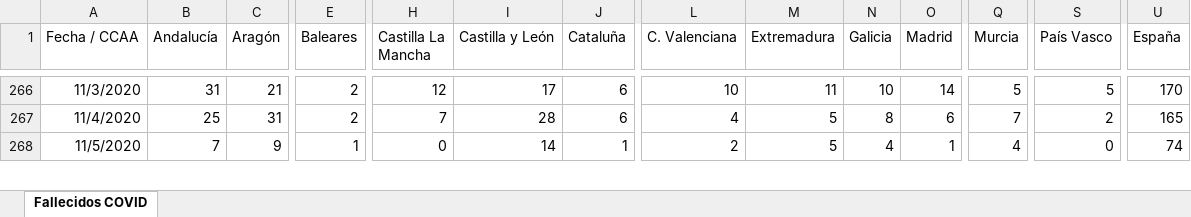
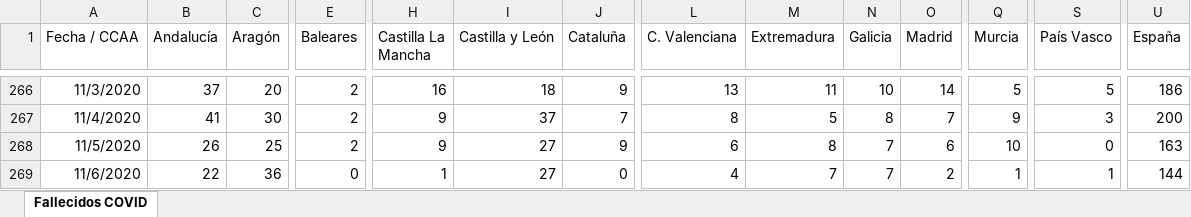
Before and after one commit to svavassori/covid-19-spain, an Excel workbook: csv/Fallecidos_COVID19.xlsx, sheet Fallecidos COVID, drawn as a sheet; only a part is shown, gaps mark what is left out; values as stored, in another font and other column widths than the file's, no borders; rows hold the shown columns only; the diff covers the shown part only; the diff names each change by its address in the sheet, - before the commit and + after, or states it on an @@ line.

```diff
--- a/csv/Fallecidos_COVID19.xlsx (sheet Fallecidos COVID)
+++ b/csv/Fallecidos_COVID19.xlsx (sheet Fallecidos COVID)
-B266 (Andalucía): 31
+B266 (Andalucía): 37
-C266 (Aragón): 21
+C266 (Aragón): 20
-H266 (Castilla La Mancha): 12
+H266 (Castilla La Mancha): 16
-I266 (Castilla y León): 17
+I266 (Castilla y León): 18
-J266 (Cataluña): 6
+J266 (Cataluña): 9
-L266 (C. Valenciana): 10
+L266 (C. Valenciana): 13
-U266 (España): 170
+U266 (España): 186
-B267 (Andalucía): 25
+B267 (Andalucía): 41
-C267 (Aragón): 31
+C267 (Aragón): 30
-H267 (Castilla La Mancha): 7
+H267 (Castilla La Mancha): 9
-I267 (Castilla y León): 28
+I267 (Castilla y León): 37
-J267 (Cataluña): 6
+J267 (Cataluña): 7
-L267 (C. Valenciana): 4
+L267 (C. Valenciana): 8
-O267 (Madrid): 6
+O267 (Madrid): 7
-Q267 (Murcia): 7
+Q267 (Murcia): 9
-S267 (País Vasco): 2
+S267 (País Vasco): 3
-U267 (España): 165
+U267 (España): 200
-B268 (Andalucía): 7
+B268 (Andalucía): 26
-C268 (Aragón): 9
+C268 (Aragón): 25
-E268 (Baleares): 1
+E268 (Baleares): 2
-H268 (Castilla La Mancha): 0
+H268 (Castilla La Mancha): 9
-I268 (Castilla y León): 14
+I268 (Castilla y León): 27
-J268 (Cataluña): 1
+J268 (Cataluña): 9
-L268 (C. Valenciana): 2
+L268 (C. Valenciana): 6
-M268 (Extremadura): 5
+M268 (Extremadura): 8
-N268 (Galicia): 4
+N268 (Galicia): 7
-O268 (Madrid): 1
+O268 (Madrid): 6
-Q268 (Murcia): 4
+Q268 (Murcia): 10
-U268 (España): 74
+U268 (España): 163
+row 269: 11/6/2020 | 22 | 36 | 0 | 1 | 27 | 0 | 4 | 7 | 7 | 2 | 1 | 1 | 144
```
Also changed, not shown: 2 added rows and 99 edited cells elsewhere in this sheet, 2 other files.
